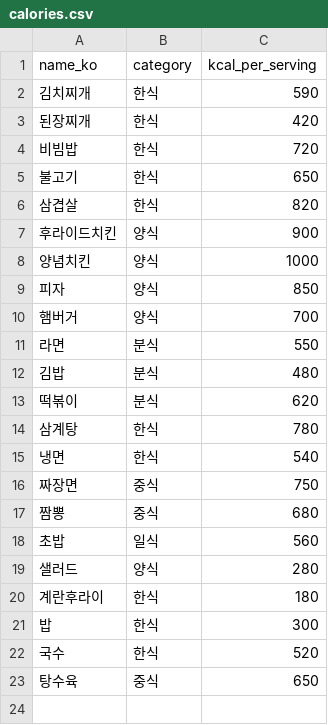
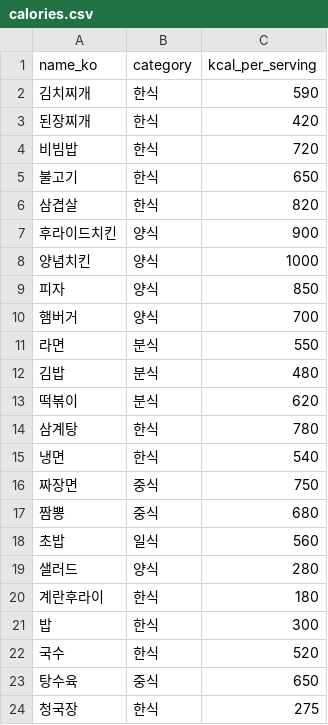
Before and after one commit to DimTaehyeon/diet-hub, a CSV file: ai/training/calories.csv, drawn as a sheet; the diff names each change by its address in the sheet, - before the commit and + after, or states it on an @@ line.

```diff
--- a/ai/training/calories.csv
+++ b/ai/training/calories.csv
+row 24: 청국장 | 한식 | 275
```
Also changed, not shown: 21 other files.
